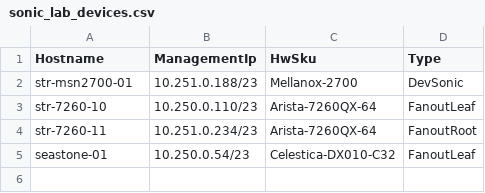
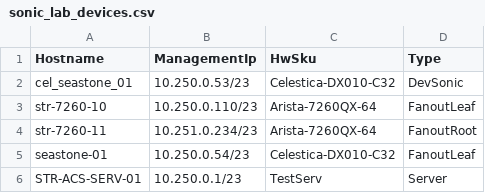
Before and after one commit to SW-CSA/Kernel-cel, a CSV file: ansible/files/sonic_lab_devices.csv, drawn as a sheet.

```diff
--- a/ansible/files/sonic_lab_devices.csv
+++ b/ansible/files/sonic_lab_devices.csv
@@ -1,3 +1,3 @@
 Hostname,ManagementIp,HwSku,Type
-str-msn2700-01,10.251.0.188/23,Mellanox-2700,DevSonic
+cel_seastone_01,10.250.0.53/23,Celestica-DX010-C32,DevSonic
 str-7260-10,10.250.0.110/23,Arista-7260QX-64,FanoutLeaf
@@ -5 +5,2 @@ str-7260-11,10.251.0.234/23,Arista-7260QX-64,FanoutRoot
 seastone-01,10.250.0.54/23,Celestica-DX010-C32,FanoutLeaf
+STR-ACS-SERV-01,10.250.0.1/23,TestServ,Server
```
Also changed, not shown: 1 other file.
